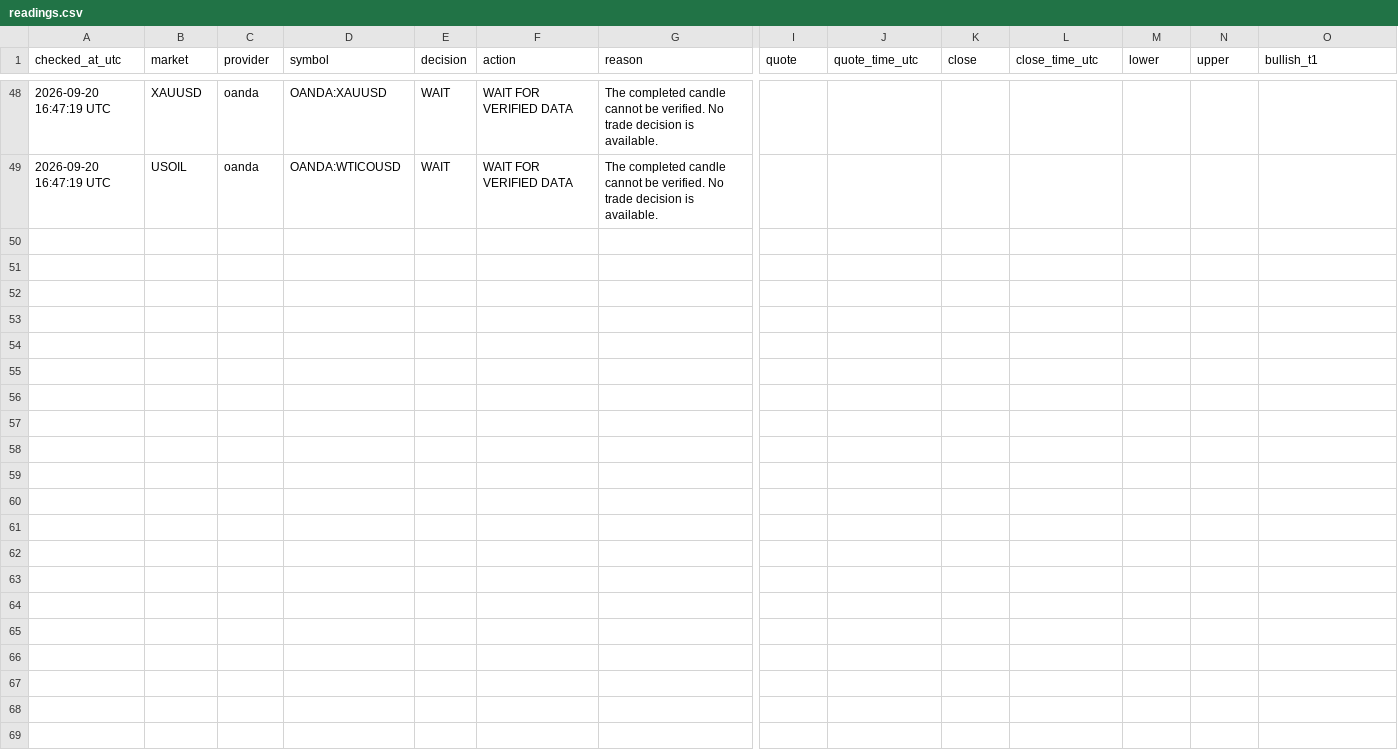
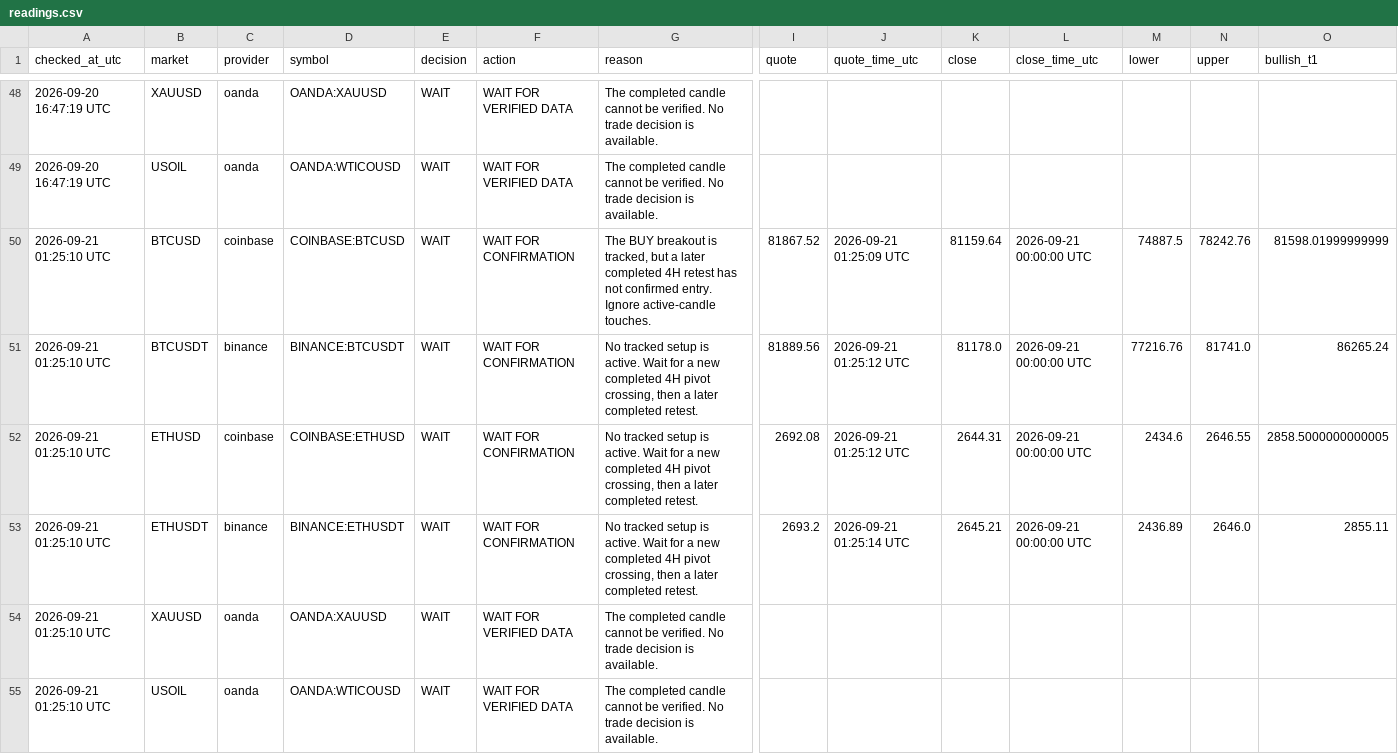
Before and after one commit to Perryong/market-pivot-watch-, a CSV file: history/2026/09/readings.csv, drawn as a sheet; only a part is shown, gaps mark what is left out; rows hold the shown columns only; the diff names each change by its address in the sheet, - before the commit and + after, or states it on an @@ line.

```diff
--- a/history/2026/09/readings.csv
+++ b/history/2026/09/readings.csv
+row 50: 2026-09-21 01:25:10 UTC | BTCUSD | coinbase | COINBASE:BTCUSD | WAIT | WAIT FOR CONFIRMATION | The BUY breakout is tracked, but a later completed 4H retest has not confirmed entry. Ignore active-candle touches. | 81867.52 | 2026-09-21 01:25:09 UTC | 81159.64 | 2026-09-21 00:00:00 UTC | 74887.5 | 78242.76 | 81598.01999999999
+row 51: 2026-09-21 01:25:10 UTC | BTCUSDT | binance | BINANCE:BTCUSDT | WAIT | WAIT FOR CONFIRMATION | No tracked setup is active. Wait for a new completed 4H pivot crossing, then a later completed retest. | 81889.56 | 2026-09-21 01:25:12 UTC | 81178.0 | 2026-09-21 00:00:00 UTC | 77216.76 | 81741.0 | 86265.24
+row 52: 2026-09-21 01:25:10 UTC | ETHUSD | coinbase | COINBASE:ETHUSD | WAIT | WAIT FOR CONFIRMATION | No tracked setup is active. Wait for a new completed 4H pivot crossing, then a later completed retest. | 2692.08 | 2026-09-21 01:25:12 UTC | 2644.31 | 2026-09-21 00:00:00 UTC | 2434.6 | 2646.55 | 2858.5000000000005
+row 53: 2026-09-21 01:25:10 UTC | ETHUSDT | binance | BINANCE:ETHUSDT | WAIT | WAIT FOR CONFIRMATION | No tracked setup is active. Wait for a new completed 4H pivot crossing, then a later completed retest. | 2693.2 | 2026-09-21 01:25:14 UTC | 2645.21 | 2026-09-21 00:00:00 UTC | 2436.89 | 2646.0 | 2855.11
+row 54: 2026-09-21 01:25:10 UTC | XAUUSD | oanda | OANDA:XAUUSD | WAIT | WAIT FOR VERIFIED DATA | The completed candle cannot be verified. No trade decision is available.
+row 55: 2026-09-21 01:25:10 UTC | USOIL | oanda | OANDA:WTICOUSD | WAIT | WAIT FOR VERIFIED DATA | The completed candle cannot be verified. No trade decision is available.
```
Also changed, not shown: output/readings.csv, 7 other files.
